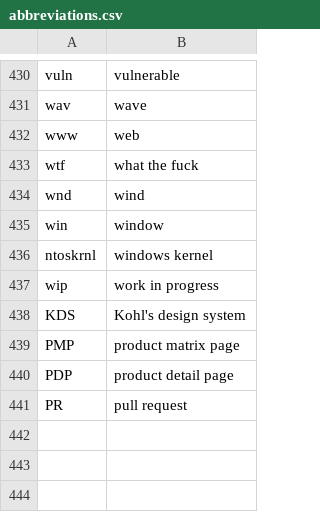
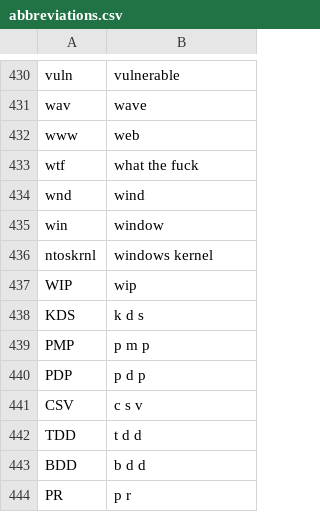
Before and after one commit to jaresty/mac-dotfiles, a CSV file: talon-settings/abbreviations.csv, drawn as a sheet; only a part is shown, gaps mark what is left out.

Commit message:
Update some abbreviations

```diff
--- a/talon-settings/abbreviations.csv
+++ b/talon-settings/abbreviations.csv
@@ -436,6 +436,9 @@ win,window
 ntoskrnl,windows kernel
-wip,work in progress
-KDS,Kohl's design system
-PMP,product matrix page
-PDP,product detail page
-PR,pull request
+WIP,wip
+KDS,k d s
+PMP,p m p
+PDP,p d p
+CSV,c s v
+TDD,t d d
+BDD,b d d
+PR,p r
```
